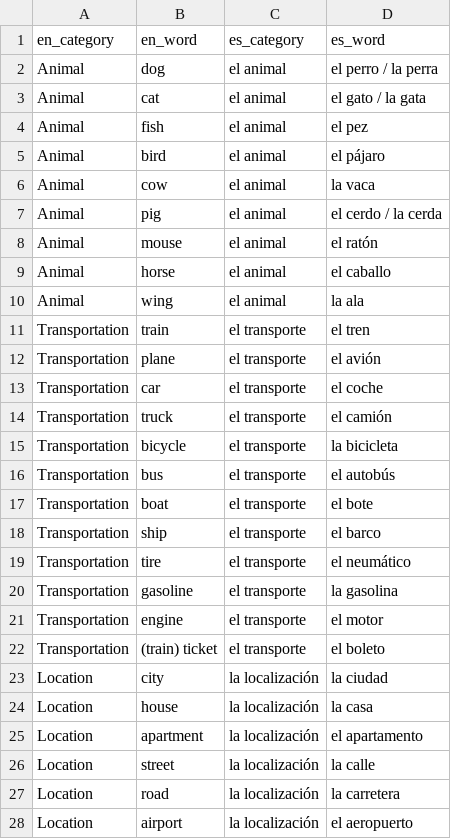
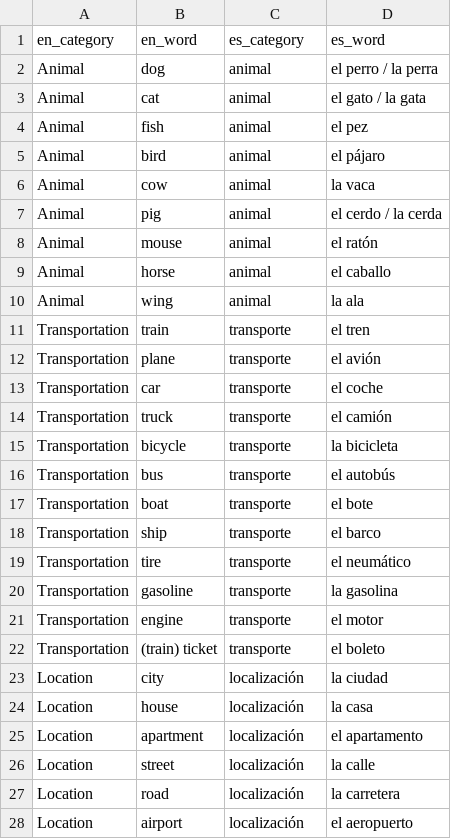
Before and after one commit to eobrain/mergi, a CSV file: data/words.csv, drawn as a sheet; only a part is shown; the diff covers the shown part only.

Commit message:
Add category to query. Remove el/la article from query.

```diff
--- a/data/words.csv
+++ b/data/words.csv
@@ -1,28 +1,28 @@
 en_category,en_word,es_category,es_word,
-Animal,dog,el animal,el perro / la perra,
-Animal,cat,el animal,el gato / la gata,
-Animal,fish,el animal,el pez,
-Animal,bird,el animal,el pájaro,
-Animal,cow,el animal,la vaca,
-Animal,pig,el animal,el cerdo / la cerda,
-Animal,mouse,el animal,el ratón,
-Animal,horse,el animal,el caballo,
-Animal,wing,el animal,la ala,
-Transportation,train,el transporte,el tren,
-Transportation,plane,el transporte,el avión,
-Transportation,car,el transporte,el coche,
-Transportation,truck,el transporte,el camión,
-Transportation,bicycle,el transporte,la bicicleta,
-Transportation,bus,el transporte,el autobús,
-Transportation,boat,el transporte,el bote,
-Transportation,ship,el transporte,el barco,
-Transportation,tire,el transporte,el neumático,
-Transportation,gasoline,el transporte,la gasolina,
-Transportation,engine,el transporte,el motor,
-Transportation,(train) ticket,el transporte,el boleto,
-Location,city,la localización,la ciudad,
-Location,house,la localización,la casa,
-Location,apartment,la localización,el apartamento,
-Location,street,la localización,la calle,
-Location,road,la localización,la carretera,
-Location,airport,la localización,el aeropuerto,
+Animal,dog,animal,el perro / la perra,
+Animal,cat,animal,el gato / la gata,
+Animal,fish,animal,el pez,
+Animal,bird,animal,el pájaro,
+Animal,cow,animal,la vaca,
+Animal,pig,animal,el cerdo / la cerda,
+Animal,mouse,animal,el ratón,
+Animal,horse,animal,el caballo,
+Animal,wing,animal,la ala,
+Transportation,train,transporte,el tren,
+Transportation,plane,transporte,el avión,
+Transportation,car,transporte,el coche,
+Transportation,truck,transporte,el camión,
+Transportation,bicycle,transporte,la bicicleta,
+Transportation,bus,transporte,el autobús,
+Transportation,boat,transporte,el bote,
+Transportation,ship,transporte,el barco,
+Transportation,tire,transporte,el neumático,
+Transportation,gasoline,transporte,la gasolina,
+Transportation,engine,transporte,el motor,
+Transportation,(train) ticket,transporte,el boleto,
+Location,city,localización,la ciudad,
+Location,house,localización,la casa,
+Location,apartment,localización,el apartamento,
+Location,street,localización,la calle,
+Location,road,localización,la carretera,
+Location,airport,localización,el aeropuerto,
```
Also changed, not shown: 37 edited cells elsewhere in this file, 1 other file.
